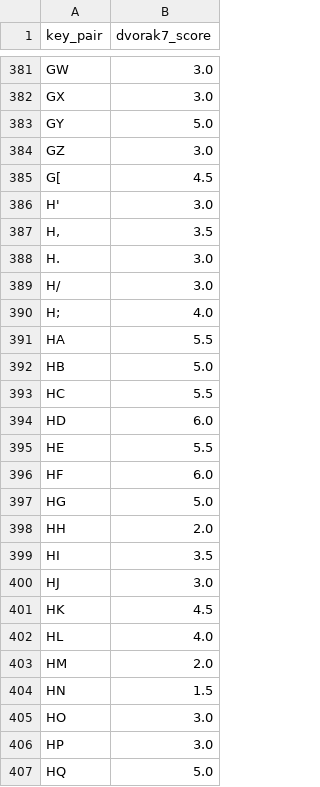
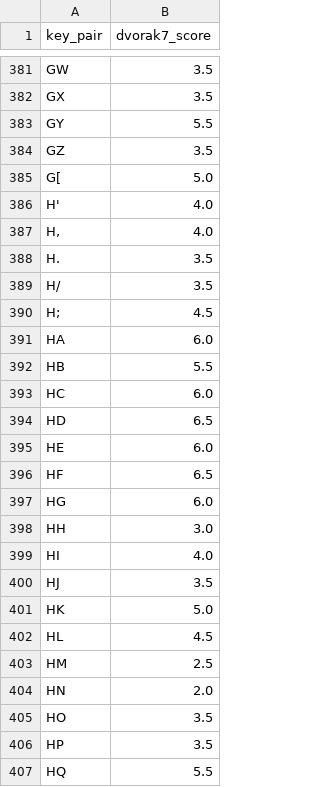
Before and after one commit to binarybottle/keyboard_layout_scorers, a CSV file: tables/keypair_dvorak7_scores.csv, drawn as a sheet; only a part is shown, gaps mark what is left out; the diff covers the shown part only; the diff names each change by its address in the sheet, - before the commit and + after, or states it on an @@ line.

```diff
--- a/tables/keypair_dvorak7_scores.csv
+++ b/tables/keypair_dvorak7_scores.csv
-B381:B382 (dvorak7_score): 3.0
+B381:B382 (dvorak7_score): 3.5
-B383 (dvorak7_score): 5.0
+B383 (dvorak7_score): 5.5
-B384 (dvorak7_score): 3.0
+B384 (dvorak7_score): 3.5
-B385 (dvorak7_score): 4.5
+B385 (dvorak7_score): 5.0
-B386 (dvorak7_score): 3.0
+B386 (dvorak7_score): 4.0
-B387 (dvorak7_score): 3.5
+B387 (dvorak7_score): 4.0
-B388:B389 (dvorak7_score): 3.0
+B388:B389 (dvorak7_score): 3.5
-B390 (dvorak7_score): 4.0
+B390 (dvorak7_score): 4.5
-B391 (dvorak7_score): 5.5
+B391 (dvorak7_score): 6.0
-B392 (dvorak7_score): 5.0
+B392 (dvorak7_score): 5.5
-B393 (dvorak7_score): 5.5
+B393 (dvorak7_score): 6.0
-B394 (dvorak7_score): 6.0
+B394 (dvorak7_score): 6.5
-B395 (dvorak7_score): 5.5
+B395 (dvorak7_score): 6.0
-B396 (dvorak7_score): 6.0
+B396 (dvorak7_score): 6.5
-B397 (dvorak7_score): 5.0
+B397 (dvorak7_score): 6.0
-B398 (dvorak7_score): 2.0
+B398 (dvorak7_score): 3.0
-B399 (dvorak7_score): 3.5
+B399 (dvorak7_score): 4.0
-B400 (dvorak7_score): 3.0
+B400 (dvorak7_score): 3.5
-B401 (dvorak7_score): 4.5
+B401 (dvorak7_score): 5.0
-B402 (dvorak7_score): 4.0
+B402 (dvorak7_score): 4.5
-B403 (dvorak7_score): 2.0
+B403 (dvorak7_score): 2.5
-B404 (dvorak7_score): 1.5
+B404 (dvorak7_score): 2.0
-B405:B406 (dvorak7_score): 3.0
+B405:B406 (dvorak7_score): 3.5
-B407 (dvorak7_score): 5.0
+B407 (dvorak7_score): 5.5
```
Also changed, not shown: 156 edited cells elsewhere in this file, tables/keypair_engram8_hspan_scores.csv, tables/keypair_engram8_scores.csv, 17 other files.
